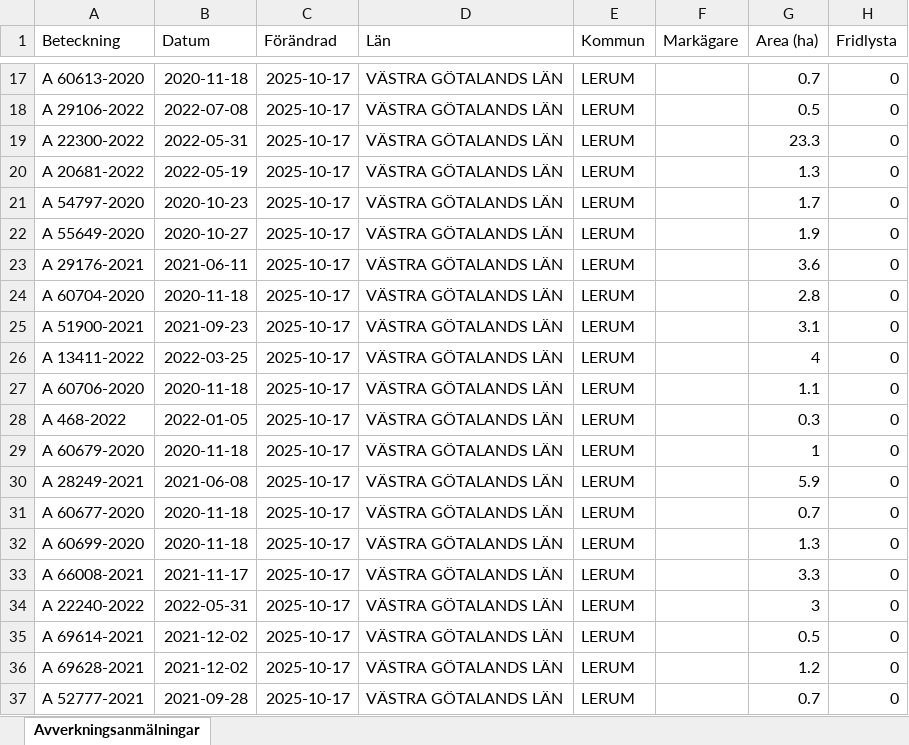
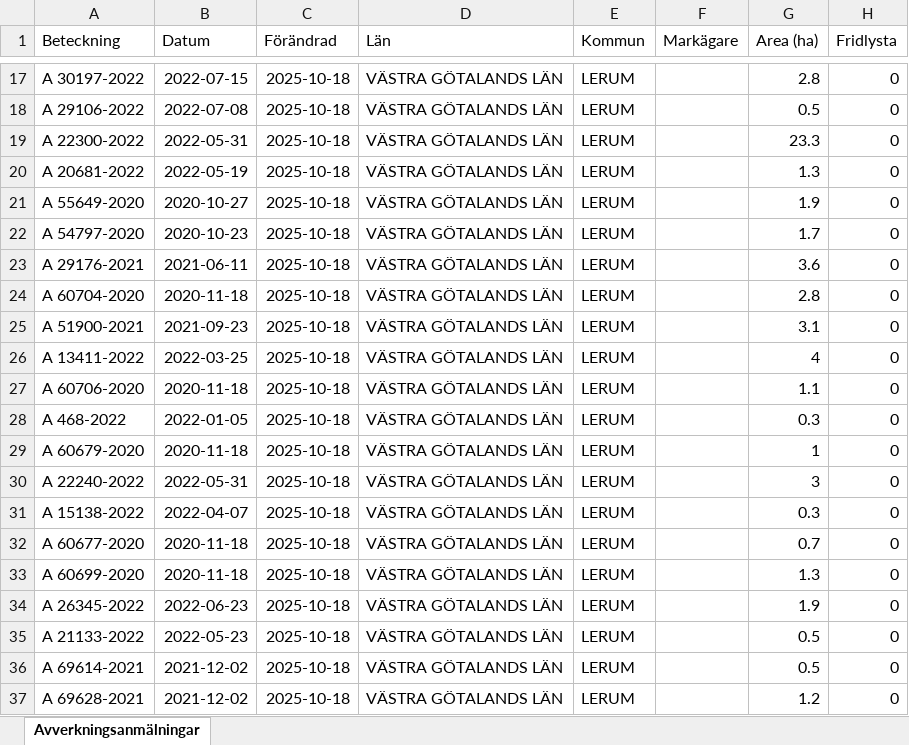
Before and after one commit to klasma/Logging_1441, an Excel workbook: Översikt LERUM.xlsx, sheet Avverkningsanmälningar, drawn as a sheet; only a part is shown, gaps mark what is left out; values as stored, in another font and other column widths than the file's, no borders; the diff covers the shown part only; the diff names each change by its address in the sheet, - before the commit and + after, or states it on an @@ line.

```diff
--- a/Översikt LERUM.xlsx (sheet Avverkningsanmälningar)
+++ b/Översikt LERUM.xlsx (sheet Avverkningsanmälningar)
-A17 (Beteckning): A 60613-2020
+A17 (Beteckning): A 30197-2022
-B17 (Datum): 2020-11-18
+B17 (Datum): 2022-07-15
-C17:C37 (Förändrad): 2025-10-17
+C17:C37 (Förändrad): 2025-10-18
-G17 (Area (ha)): 0.7
+G17 (Area (ha)): 2.8
-A21 (Beteckning): A 54797-2020
+A21 (Beteckning): A 55649-2020
-B21 (Datum): 2020-10-23
+B21 (Datum): 2020-10-27
-G21 (Area (ha)): 1.7
+G21 (Area (ha)): 1.9
-A22 (Beteckning): A 55649-2020
+A22 (Beteckning): A 54797-2020
-B22 (Datum): 2020-10-27
+B22 (Datum): 2020-10-23
-G22 (Area (ha)): 1.9
+G22 (Area (ha)): 1.7
-A30 (Beteckning): A 28249-2021
+A30 (Beteckning): A 22240-2022
-B30 (Datum): 2021-06-08
+B30 (Datum): 2022-05-31
-G30 (Area (ha)): 5.9
+G30 (Area (ha)): 3
-A31 (Beteckning): A 60677-2020
+A31 (Beteckning): A 15138-2022
-B31 (Datum): 2020-11-18
+B31 (Datum): 2022-04-07
-G31 (Area (ha)): 0.7
+G31 (Area (ha)): 0.3
-A32 (Beteckning): A 60699-2020
+A32 (Beteckning): A 60677-2020
-G32 (Area (ha)): 1.3
+G32 (Area (ha)): 0.7
-A33 (Beteckning): A 66008-2021
+A33 (Beteckning): A 60699-2020
-B33 (Datum): 2021-11-17
+B33 (Datum): 2020-11-18
-G33 (Area (ha)): 3.3
+G33 (Area (ha)): 1.3
-A34 (Beteckning): A 22240-2022
+A34 (Beteckning): A 26345-2022
-B34 (Datum): 2022-05-31
+B34 (Datum): 2022-06-23
-G34 (Area (ha)): 3
+G34 (Area (ha)): 1.9
-A35 (Beteckning): A 69614-2021
+A35 (Beteckning): A 21133-2022
-B35 (Datum): 2021-12-02
+B35 (Datum): 2022-05-23
-A36 (Beteckning): A 69628-2021
+A36 (Beteckning): A 69614-2021
-G36 (Area (ha)): 1.2
+G36 (Area (ha)): 0.5
-A37 (Beteckning): A 52777-2021
+A37 (Beteckning): A 69628-2021
-B37 (Datum): 2021-09-28
+B37 (Datum): 2021-12-02
-G37 (Area (ha)): 0.7
+G37 (Area (ha)): 1.2
```
Also changed, not shown: 451 edited cells elsewhere in this sheet, artfynd/A 14442-2025 artfynd.xlsx, artfynd/A 15136-2022 artfynd.xlsx, 53 other files.
